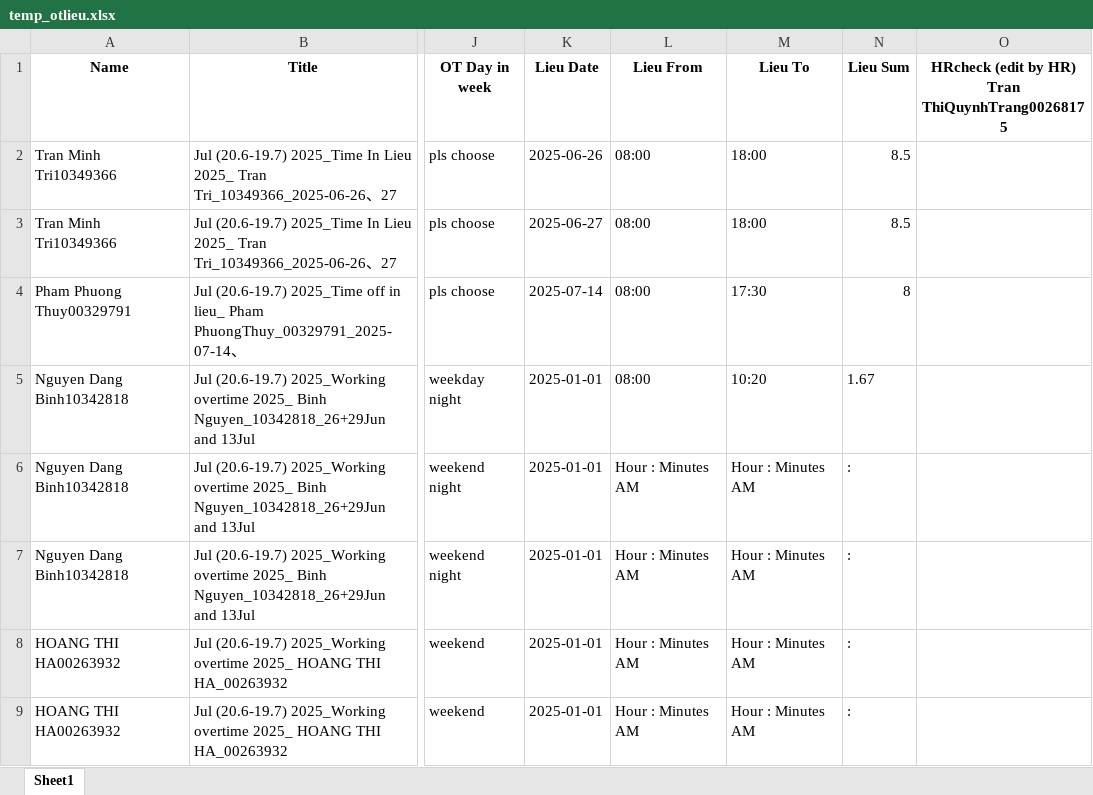
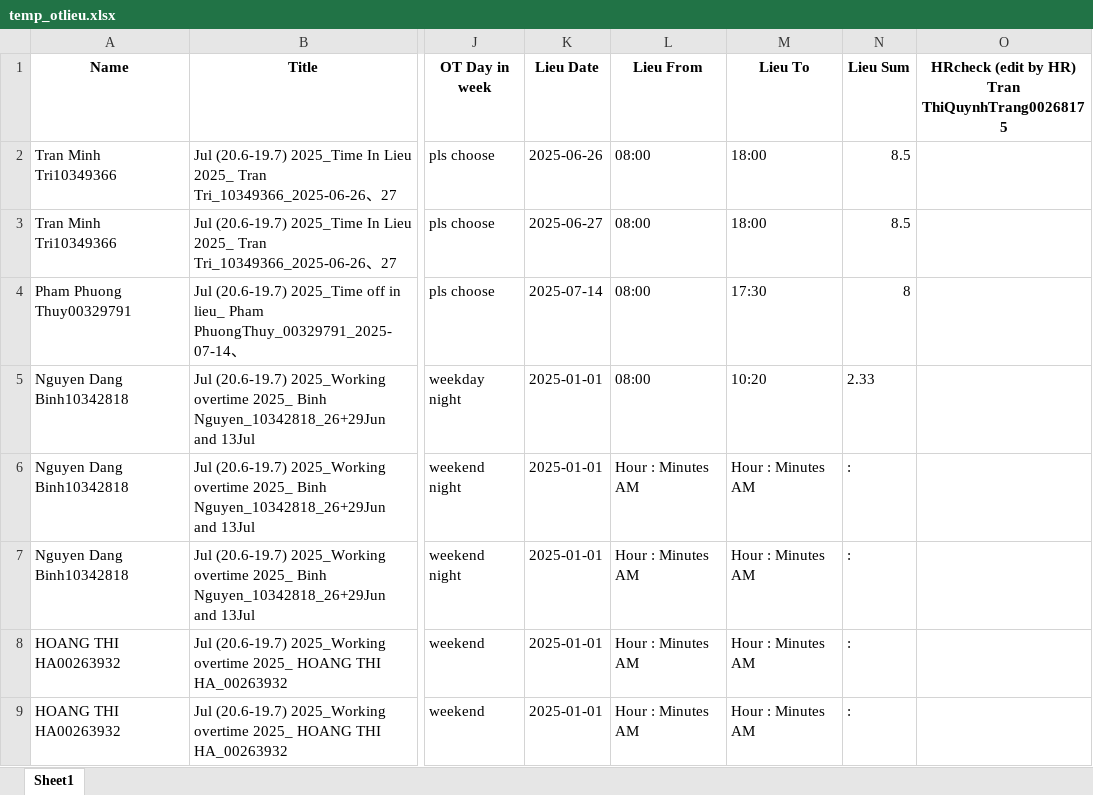
Before and after one commit to phiyenng/Attendance-System, an Excel workbook: uploads/temp_otlieu.xlsx, sheet Sheet1, drawn as a sheet; only a part is shown, gaps mark what is left out; values as stored, in another font and other column widths than the file's, no borders; the diff names each change by its address in the sheet, - before the commit and + after, or states it on an @@ line.

```diff
--- a/uploads/temp_otlieu.xlsx (sheet Sheet1)
+++ b/uploads/temp_otlieu.xlsx (sheet Sheet1)
-N5 (Lieu Sum): 1.67
+N5 (Lieu Sum): 2.33
```
Also changed, not shown: uploads/temp_apply.xlsx, uploads/temp_signinout.xlsx, 7 other files.
